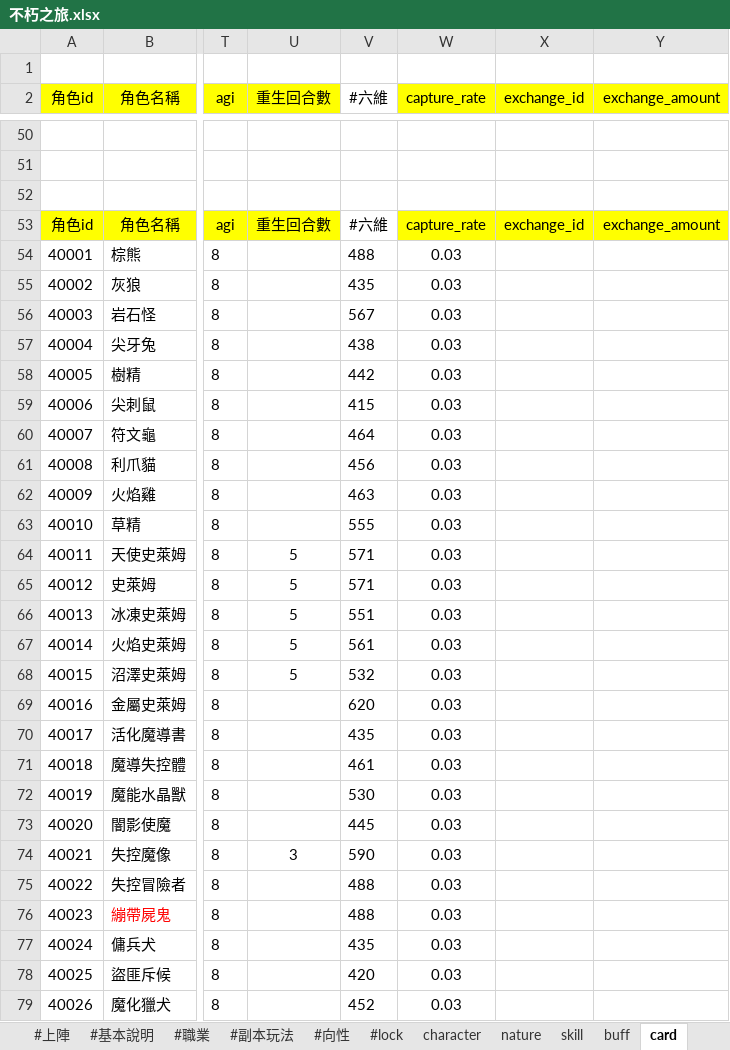
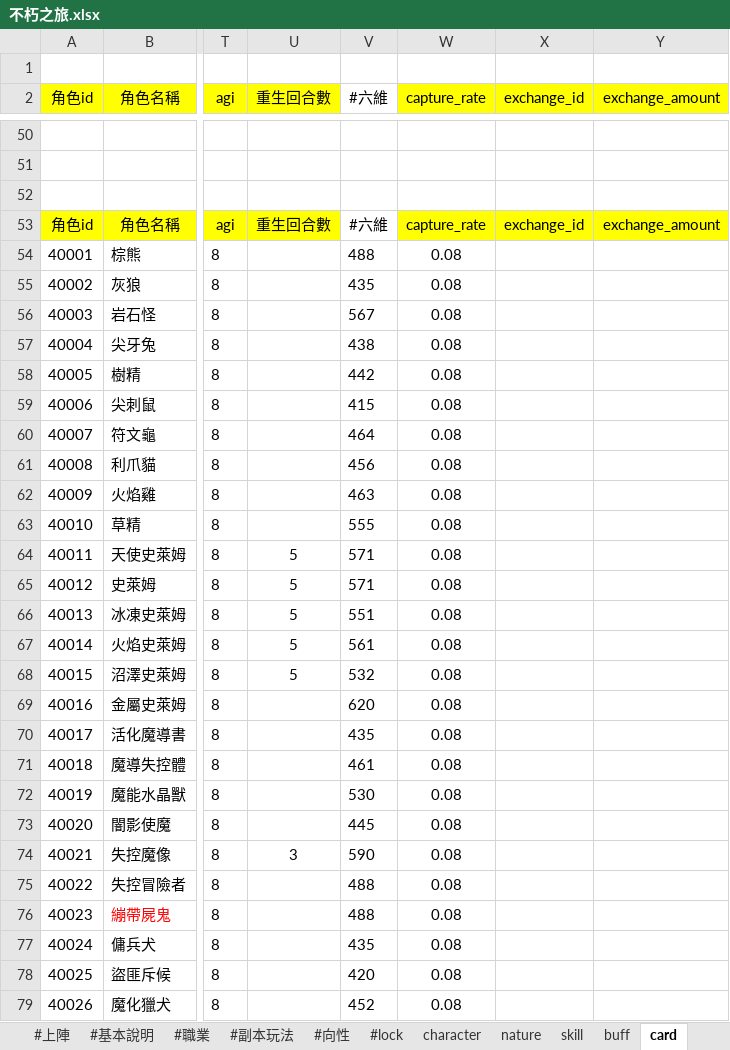
Before and after one commit to god155326/my-game, an Excel workbook: data/不朽之旅.xlsx, sheet card, drawn as a sheet; only a part is shown, gaps mark what is left out; values as stored, in another font and other column widths than the file's, no borders; charts and pictures not drawn; the diff covers the shown part only; the diff names each change by its address in the sheet, - before the commit and + after, or states it on an @@ line.

```diff
--- a/data/不朽之旅.xlsx (sheet card)
+++ b/data/不朽之旅.xlsx (sheet card)
-W54:W79 (capture_rate): 0.03
+W54:W79 (capture_rate): 0.08
```
Also changed, not shown: 46 edited cells elsewhere in this sheet, sheet mapdata, sheet skill, sheet item, sheet start_gift.
